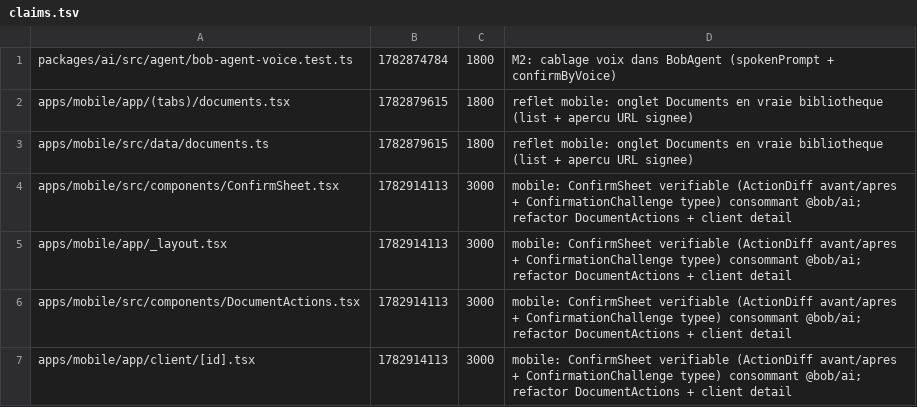
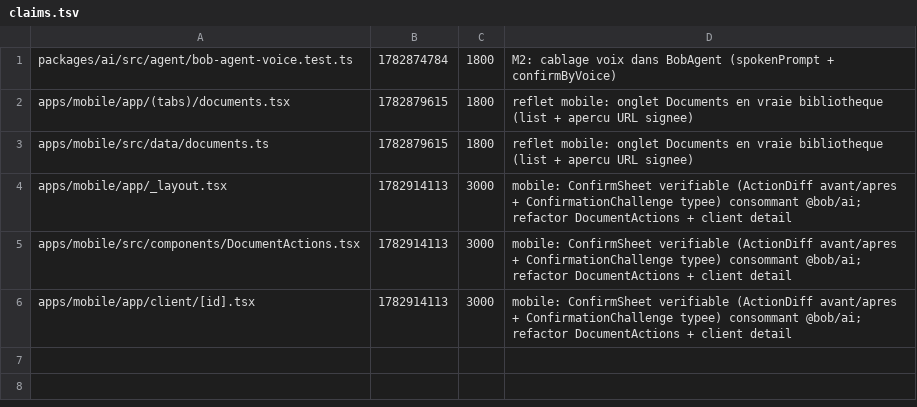
Before and after one commit to GLWebDevAgency/bob-pro, a TSV file: claims.tsv, drawn as a sheet; the diff names each change by its address in the sheet, - before the commit and + after, or states it on an @@ line.

Commit message:
release:apps/mobile/src/components/ConfirmSheet.tsx

```diff
--- a/claims.tsv
+++ b/claims.tsv
-row 4: apps/mobile/src/components/ConfirmSheet.tsx | 1782914113 | 3000 | mobile: ConfirmSheet verifiable (ActionDiff avant/apres + ConfirmationChallenge typee) consommant @bob/ai; refactor DocumentActions + client detail
```
Also changed, not shown: 1 other file.
